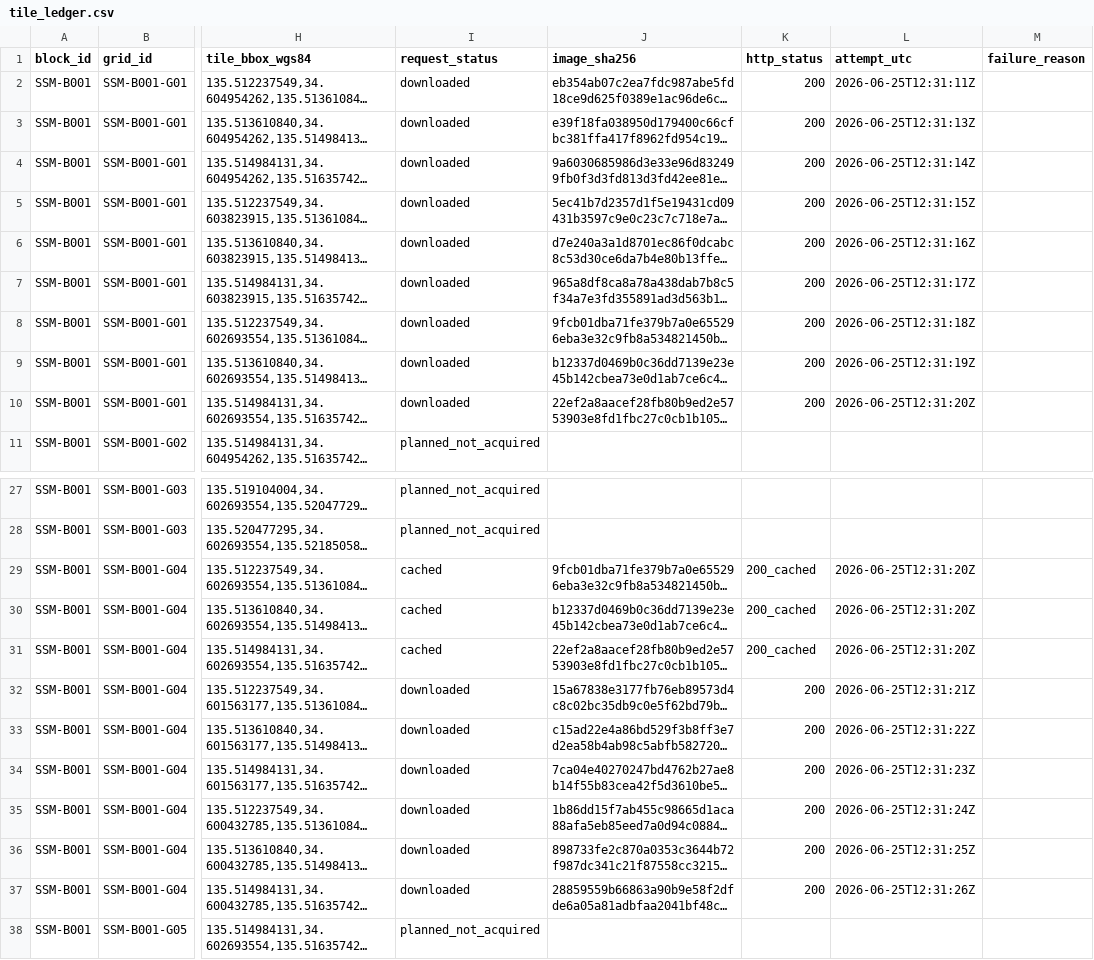
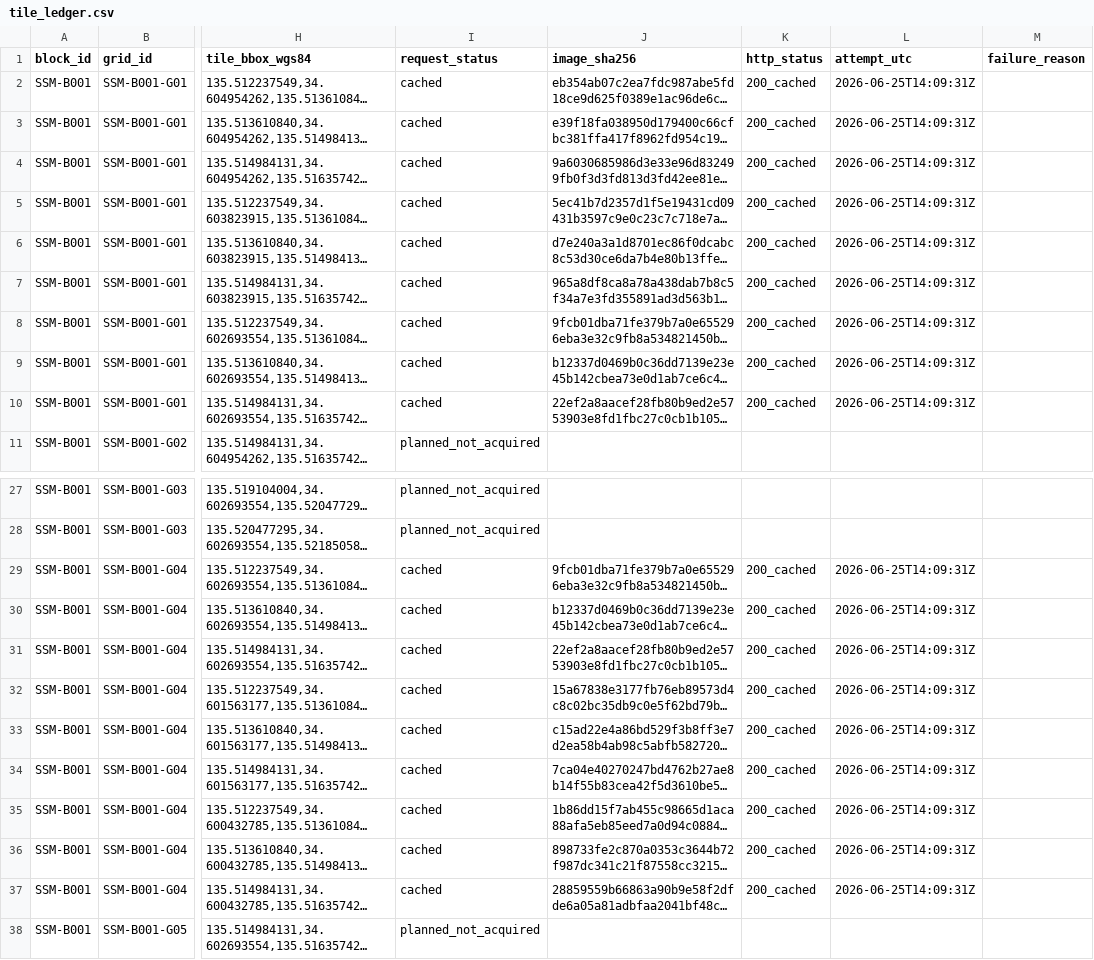
Before and after one commit to zr9y6bfmn9-star/ssm-historical-airphoto, a CSV file: data/manifests/tile_ledger.csv, drawn as a sheet; only a part is shown, gaps mark what is left out; long unchanged cells end in …; the diff names each change by its address in the sheet, - before the commit and + after, or states it on an @@ line.

Commit message:
data: SSM-T01A historical-airphoto acquisition

```diff
--- a/data/manifests/tile_ledger.csv
+++ b/data/manifests/tile_ledger.csv
-I2:I10 (request_status): downloaded
+I2:I10 (request_status): cached
-K2:K10 (http_status): 200
+K2:K10 (http_status): 200_cached
-L2 (attempt_utc): 2026-06-25T12:31:11Z
+L2 (attempt_utc): 2026-06-25T14:09:31Z
-L3 (attempt_utc): 2026-06-25T12:31:13Z
+L3 (attempt_utc): 2026-06-25T14:09:31Z
-L4 (attempt_utc): 2026-06-25T12:31:14Z
+L4 (attempt_utc): 2026-06-25T14:09:31Z
-L5 (attempt_utc): 2026-06-25T12:31:15Z
+L5 (attempt_utc): 2026-06-25T14:09:31Z
-L6 (attempt_utc): 2026-06-25T12:31:16Z
+L6 (attempt_utc): 2026-06-25T14:09:31Z
-L7 (attempt_utc): 2026-06-25T12:31:17Z
+L7 (attempt_utc): 2026-06-25T14:09:31Z
-L8 (attempt_utc): 2026-06-25T12:31:18Z
+L8 (attempt_utc): 2026-06-25T14:09:31Z
-L9 (attempt_utc): 2026-06-25T12:31:19Z
+L9 (attempt_utc): 2026-06-25T14:09:31Z
-L10 (attempt_utc): 2026-06-25T12:31:20Z
+L10 (attempt_utc): 2026-06-25T14:09:31Z
-L29:L31 (attempt_utc): 2026-06-25T12:31:20Z
+L29:L31 (attempt_utc): 2026-06-25T14:09:31Z
-I32:I37 (request_status): downloaded
+I32:I37 (request_status): cached
-K32:K37 (http_status): 200
+K32:K37 (http_status): 200_cached
-L32 (attempt_utc): 2026-06-25T12:31:21Z
+L32 (attempt_utc): 2026-06-25T14:09:31Z
-L33 (attempt_utc): 2026-06-25T12:31:22Z
+L33 (attempt_utc): 2026-06-25T14:09:31Z
-L34 (attempt_utc): 2026-06-25T12:31:23Z
+L34 (attempt_utc): 2026-06-25T14:09:31Z
-L35 (attempt_utc): 2026-06-25T12:31:24Z
+L35 (attempt_utc): 2026-06-25T14:09:31Z
-L36 (attempt_utc): 2026-06-25T12:31:25Z
+L36 (attempt_utc): 2026-06-25T14:09:31Z
-L37 (attempt_utc): 2026-06-25T12:31:26Z
+L37 (attempt_utc): 2026-06-25T14:09:31Z
```
Also changed, not shown: data/manifests/mosaic_ledger.csv, data/manifests/runs/SSM-T01A.csv, 4 other files.
